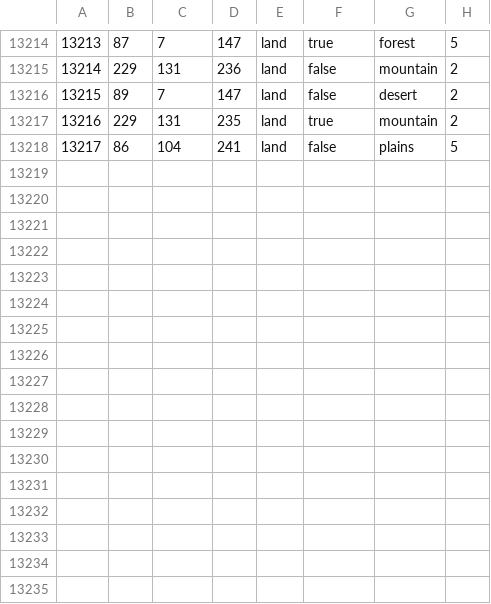
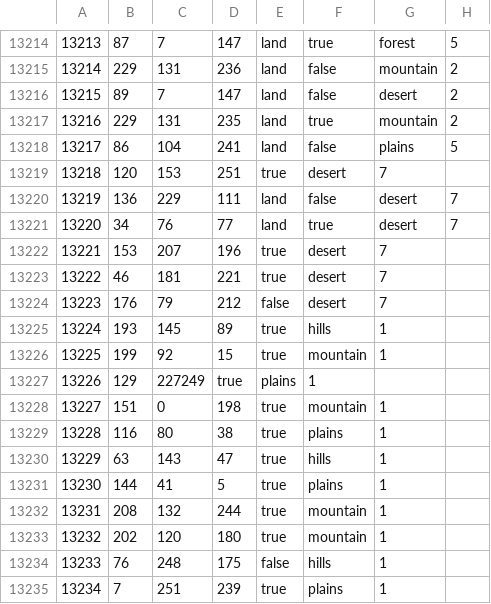
Before and after one commit to LuYifeng112/Peace_and_conflict_endgame, a CSV file: mod/map/definition.csv, drawn as a sheet; only a part is shown, gaps mark what is left out; the diff names each change by its address in the sheet, - before the commit and + after, or states it on an @@ line.

Commit message:
Updated continets for new provinces

```diff
--- a/mod/map/definition.csv
+++ b/mod/map/definition.csv
+row 13219: 13218 | 120 | 153 | 251 | true | desert | 7
+row 13220: 13219 | 136 | 229 | 111 | land | false | desert | 7
+row 13221: 13220 | 34 | 76 | 77 | land | true | desert | 7
+row 13222: 13221 | 153 | 207 | 196 | true | desert | 7
+row 13223: 13222 | 46 | 181 | 221 | true | desert | 7
+row 13224: 13223 | 176 | 79 | 212 | false | desert | 7
+row 13225: 13224 | 193 | 145 | 89 | true | hills | 1
+row 13226: 13225 | 199 | 92 | 15 | true | mountain | 1
+row 13227: 13226 | 129 | 227249 | true | plains | 1
+row 13228: 13227 | 151 | 0 | 198 | true | mountain | 1
+row 13229: 13228 | 116 | 80 | 38 | true | plains | 1
+row 13230: 13229 | 63 | 143 | 47 | true | hills | 1
+row 13231: 13230 | 144 | 41 | 5 | true | plains | 1
+row 13232: 13231 | 208 | 132 | 244 | true | mountain | 1
+row 13233: 13232 | 202 | 120 | 180 | true | mountain | 1
+row 13234: 13233 | 76 | 248 | 175 | false | hills | 1
+row 13235: 13234 | 7 | 251 | 239 | true | plains | 1
```
